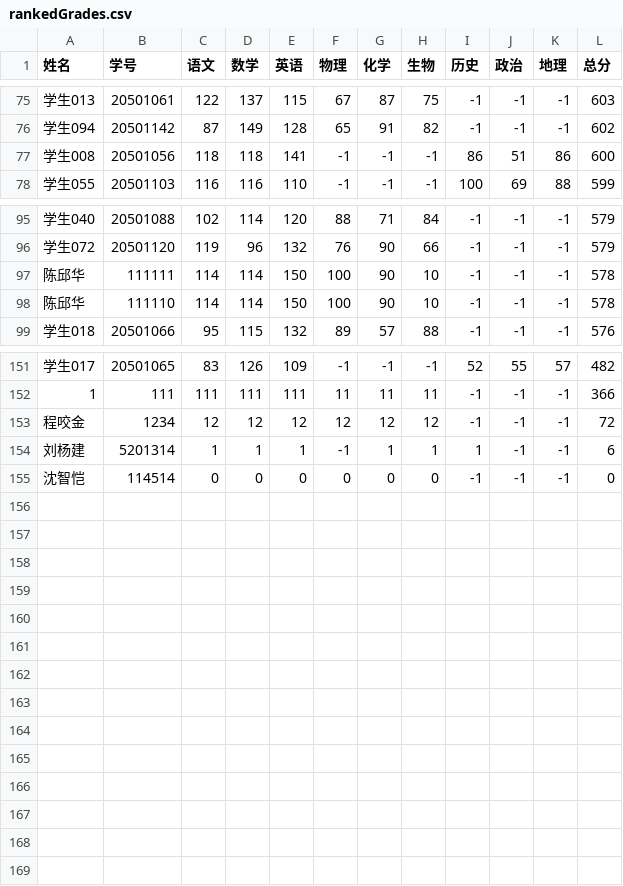
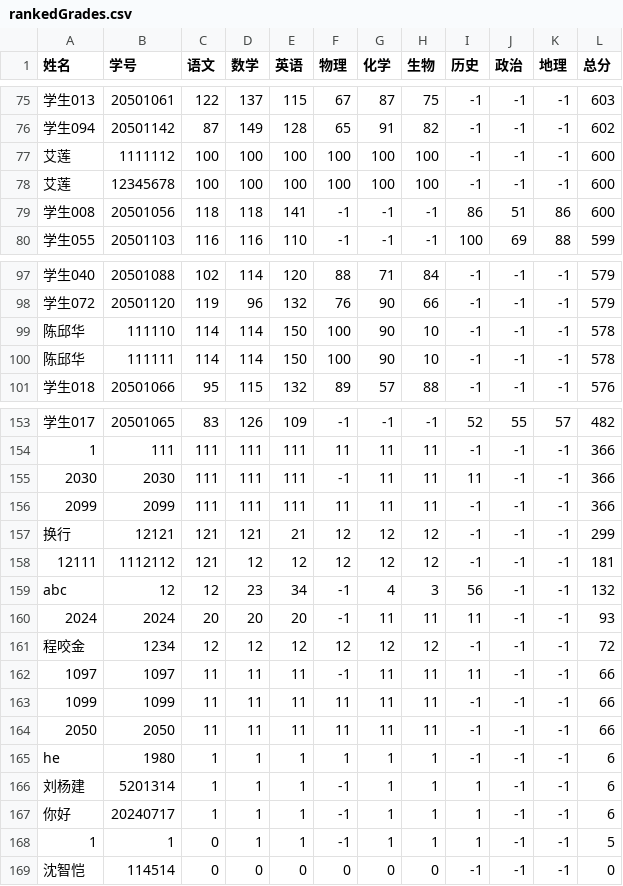
Before and after one commit to Yinwei-Yu/GradesAnalysis, a CSV file: Code/excelFiles/rankedGrades.csv, drawn as a sheet; only a part is shown, gaps mark what is left out.

```diff
--- a/Code/excelFiles/rankedGrades.csv
+++ b/Code/excelFiles/rankedGrades.csv
@@ -76,2 +76,4 @@
 学生094,20501142,87,149,128,65,91,82,-1,-1,-1,602
+艾莲,1111112,100,100,100,100,100,100,-1,-1,-1,600
+艾莲,12345678,100,100,100,100,100,100,-1,-1,-1,600
 学生008,20501056,118,118,141,-1,-1,-1,86,51,86,600
@@ -96,4 +98,4 @@
 学生072,20501120,119,96,132,76,90,66,-1,-1,-1,579
+陈邱华,111110,114,114,150,100,90,10,-1,-1,-1,578
 陈邱华,111111,114,114,150,100,90,10,-1,-1,-1,578
-陈邱华,111110,114,114,150,100,90,10,-1,-1,-1,578
 学生018,20501066,95,115,132,89,57,88,-1,-1,-1,576
@@ -152,4 +154,16 @@
 1,111,111,111,111,11,11,11,-1,-1,-1,366
+2030,2030,111,111,111,-1,11,11,11,-1,-1,366
+2099,2099,111,111,111,11,11,11,-1,-1,-1,366
+换行,12121,121,121,21,12,12,12,-1,-1,-1,299
+12111,1112112,121,12,12,12,12,12,-1,-1,-1,181
+abc,12,12,23,34,-1,4,3,56,-1,-1,132
+2024,2024,20,20,20,-1,11,11,11,-1,-1,93
 程咬金,1234,12,12,12,12,12,12,-1,-1,-1,72
+1097,1097,11,11,11,-1,11,11,11,-1,-1,66
+1099,1099,11,11,11,11,11,11,-1,-1,-1,66
+2050,2050,11,11,11,11,11,11,-1,-1,-1,66
+he,1980,1,1,1,1,1,1,-1,-1,-1,6
 刘杨建,5201314,1,1,1,-1,1,1,1,-1,-1,6
+你好,20240717,1,1,1,-1,1,1,1,-1,-1,6
+1,1,0,1,1,-1,1,1,1,-1,-1,5
 沈智恺,114514,0,0,0,0,0,0,-1,-1,-1,0
```
Also changed, not shown: Code/excelFiles/users.csv, Code/tempPath.csv, 5 other files.
